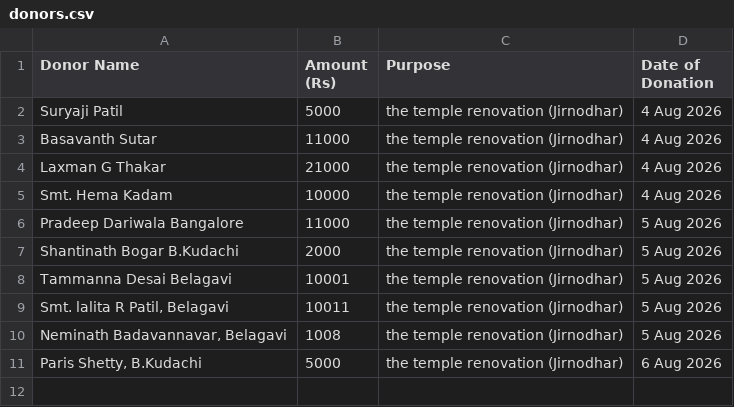
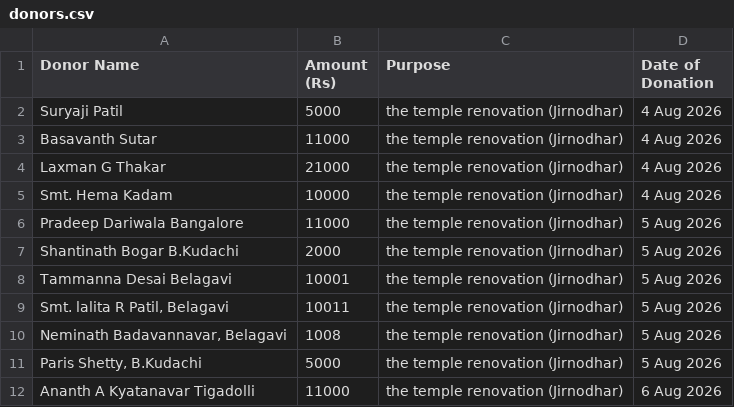
Before and after one commit to Prateekpatil948/thankyou_card_generator, a CSV file: donors.csv, drawn as a sheet.

Commit message:
Add new donor entry to donors.csv
Added a new donor entry for Ananth A Kyatanavar Tigadolli.

```diff
--- a/donors.csv
+++ b/donors.csv
@@ -10,2 +10,3 @@ Tammanna Desai Belagavi,10001,the temple renovation (Jirnodhar),5 Aug 2026
 "Neminath Badavannavar, Belagavi",1008,the temple renovation (Jirnodhar),5 Aug 2026
-"Paris Shetty, B.Kudachi",5000,the temple renovation (Jirnodhar),6 Aug 2026
+"Paris Shetty, B.Kudachi",5000,the temple renovation (Jirnodhar),5 Aug 2026
+Ananth A Kyatanavar Tigadolli,11000,the temple renovation (Jirnodhar),6 Aug 2026
```
